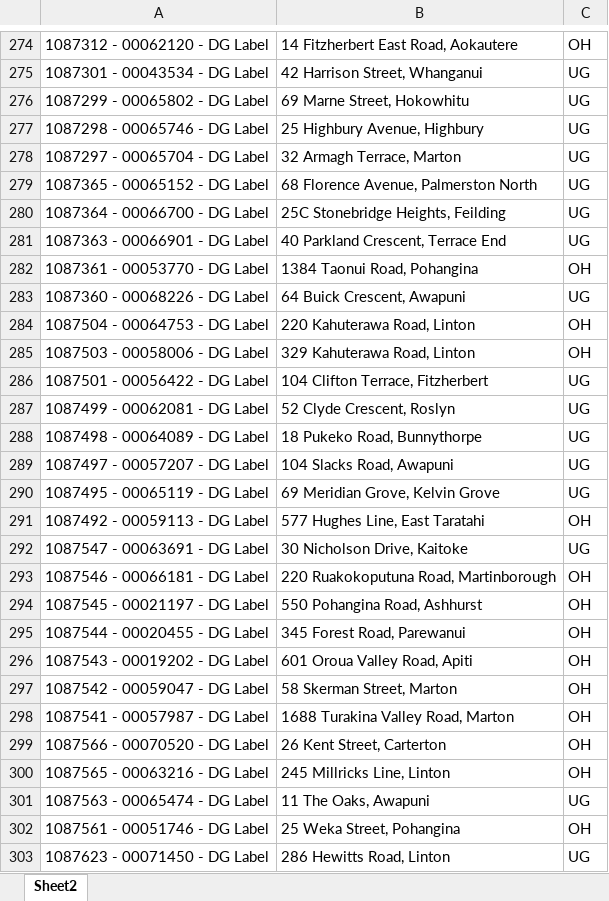
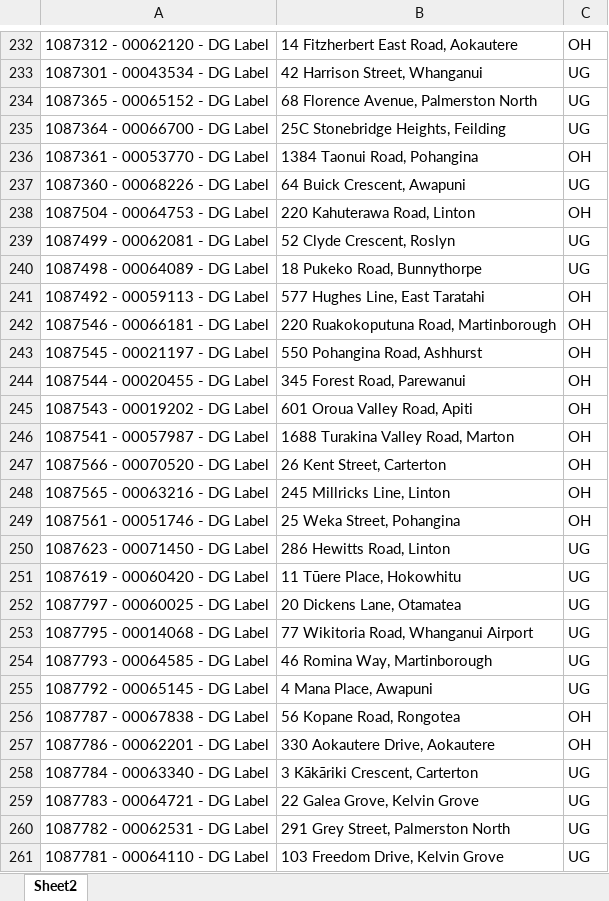
Before and after one commit to Cha-NPE/DG-Map, an Excel workbook: DGS LIST.xlsx, sheet Sheet2, drawn as a sheet; only a part is shown, gaps mark what is left out; the shorter side is filled out with more unchanged rows; values as stored, in another font and other column widths than the file's, no borders; conditional formats not drawn; removed rows and columns are numbered as before the commit, all else as after; the diff covers the shown part only; the diff names each change by its address in the sheet, - before the commit and + after, or states it on an @@ line.

```diff
--- a/DGS LIST.xlsx (sheet Sheet2)
+++ b/DGS LIST.xlsx (sheet Sheet2)
-row 276: 1087299 - 00065802 - DG Label | 69 Marne Street, Hokowhitu | UG
-row 277: 1087298 - 00065746 - DG Label | 25 Highbury Avenue, Highbury | UG
-row 278: 1087297 - 00065704 - DG Label | 32 Armagh Terrace, Marton | UG
-row 281: 1087363 - 00066901 - DG Label | 40 Parkland Crescent, Terrace End | UG
-row 285: 1087503 - 00058006 - DG Label | 329 Kahuterawa Road, Linton | OH
-row 286: 1087501 - 00056422 - DG Label | 104 Clifton Terrace, Fitzherbert | UG
-row 289: 1087497 - 00057207 - DG Label | 104 Slacks Road, Awapuni | UG
-row 290: 1087495 - 00065119 - DG Label | 69 Meridian Grove, Kelvin Grove | UG
-row 292: 1087547 - 00063691 - DG Label | 30 Nicholson Drive, Kaitoke | UG
-row 297: 1087542 - 00059047 - DG Label | 58 Skerman Street, Marton | OH
-row 301: 1087563 - 00065474 - DG Label | 11 The Oaks, Awapuni | UG
```
Also changed, not shown: 91 added rows and 53 removed rows elsewhere in this sheet.
